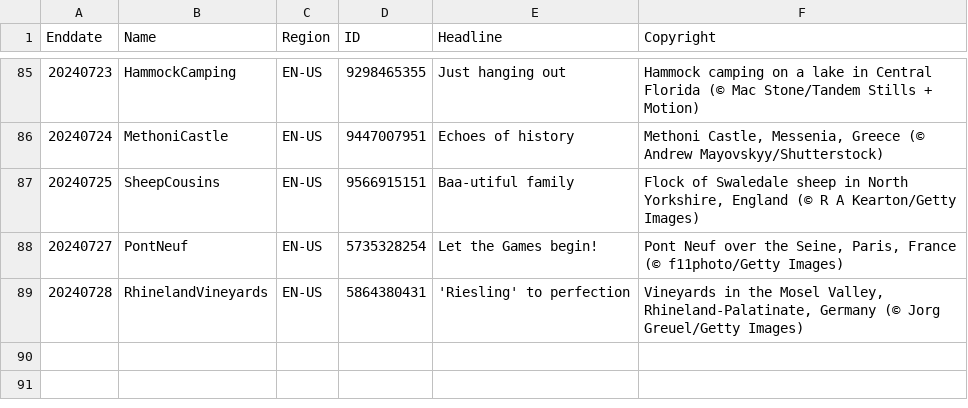
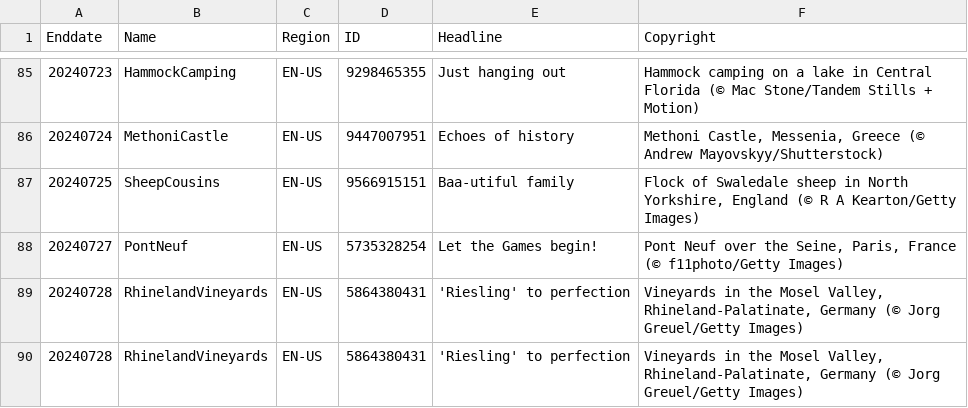
Before and after one commit to tauyoungsama/imageArchive, a CSV file: metadata/EN-US.csv, drawn as a sheet; only a part is shown, gaps mark what is left out; the diff names each change by its address in the sheet, - before the commit and + after, or states it on an @@ line.

```diff
--- a/metadata/EN-US.csv
+++ b/metadata/EN-US.csv
+row 90: 20240728 | RhinelandVineyards | EN-US | 5864380431 | 'Riesling' to perfection | Vineyards in the Mosel Valley, Rhineland-Palatinate, Germany (© Jorg Greuel/Getty Images)
```
Also changed, not shown: metadata/DE-DE.csv, metadata/FR-FR.csv, 9 other files.
